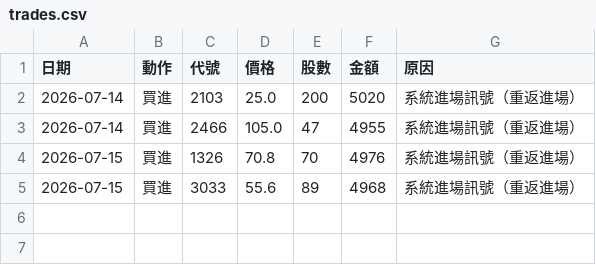
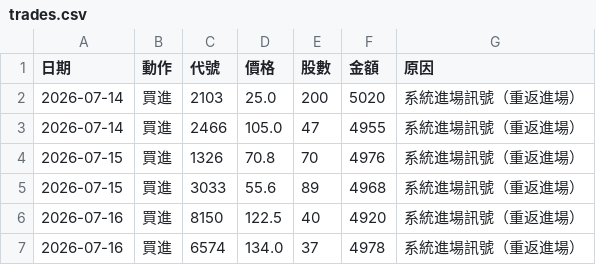
Before and after one commit to 20070117cheng/stock-box-system, a CSV file: outputs/paper/trades.csv, drawn as a sheet; the diff names each change by its address in the sheet, - before the commit and + after, or states it on an @@ line.

```diff
--- a/outputs/paper/trades.csv
+++ b/outputs/paper/trades.csv
+row 6: 2026-07-16 | 買進 | 8150 | 122.5 | 40 | 4920 | 系統進場訊號（重返進場）
+row 7: 2026-07-16 | 買進 | 6574 | 134.0 | 37 | 4978 | 系統進場訊號（重返進場）
```
Also changed, not shown: 28 other files.
